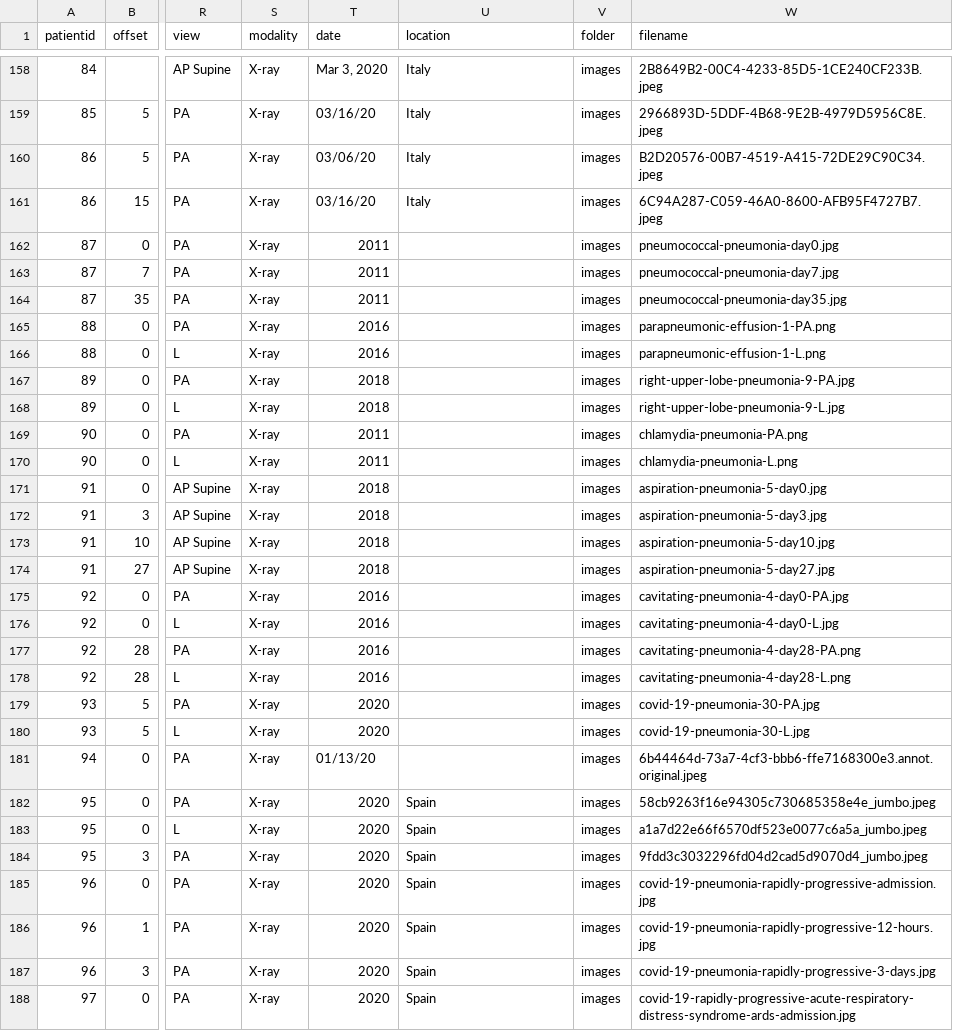
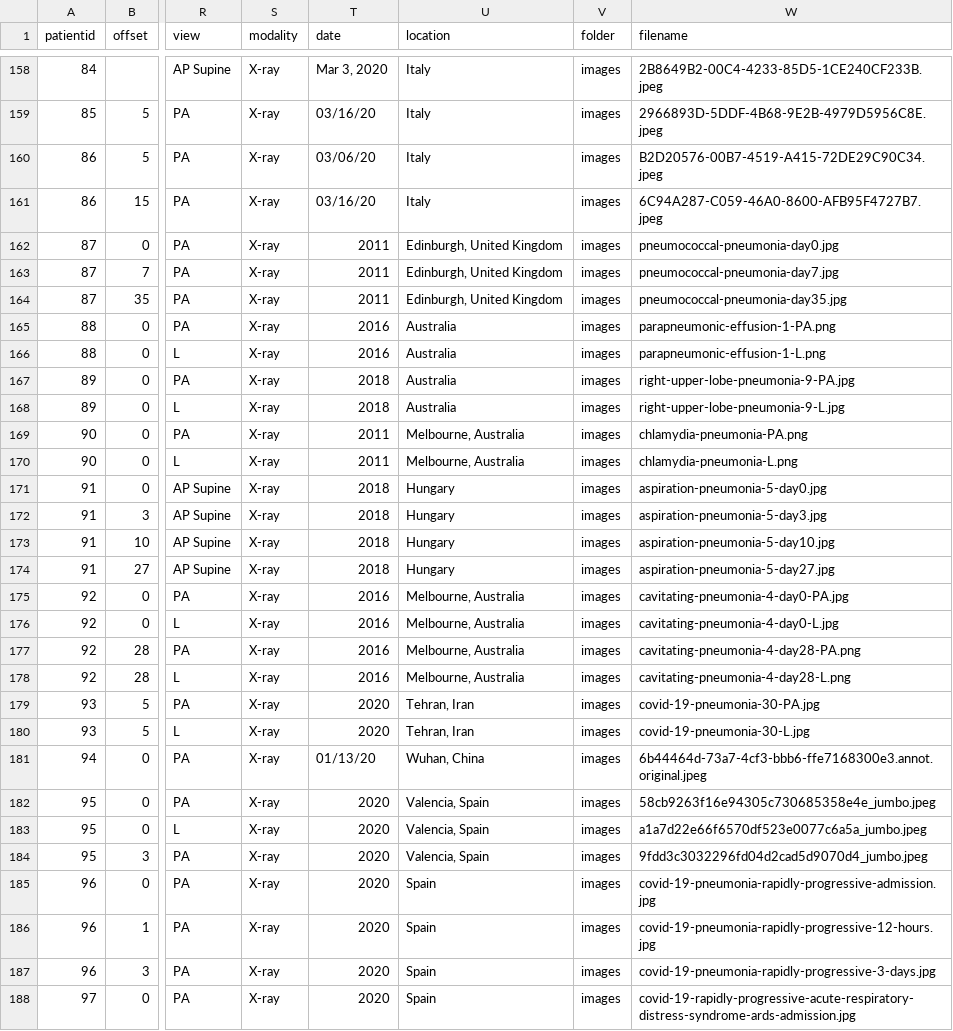
Before and after one commit to ieee8023/covid-chestxray-dataset, a CSV file: metadata.csv, drawn as a sheet; only a part is shown, gaps mark what is left out; the diff covers the shown part only; the diff names each change by its address in the sheet, - before the commit and + after, or states it on an @@ line.

Commit message:
clean up and add locations

```diff
--- a/metadata.csv
+++ b/metadata.csv
-U162:U164 (location): (empty)
+U162:U164 (location): Edinburgh, United Kingdom
-U165:U168 (location): (empty)
+U165:U168 (location): Australia
-U169:U170 (location): (empty)
+U169:U170 (location): Melbourne, Australia
-U171:U174 (location): (empty)
+U171:U174 (location): Hungary
-U175:U178 (location): (empty)
+U175:U178 (location): Melbourne, Australia
-U179:U180 (location): (empty)
+U179:U180 (location): Tehran, Iran
-U181 (location): (empty)
+U181 (location): Wuhan, China
-U182:U184 (location): Spain
+U182:U184 (location): Valencia, Spain
```
Also changed, not shown: 63 edited cells elsewhere in this file.
